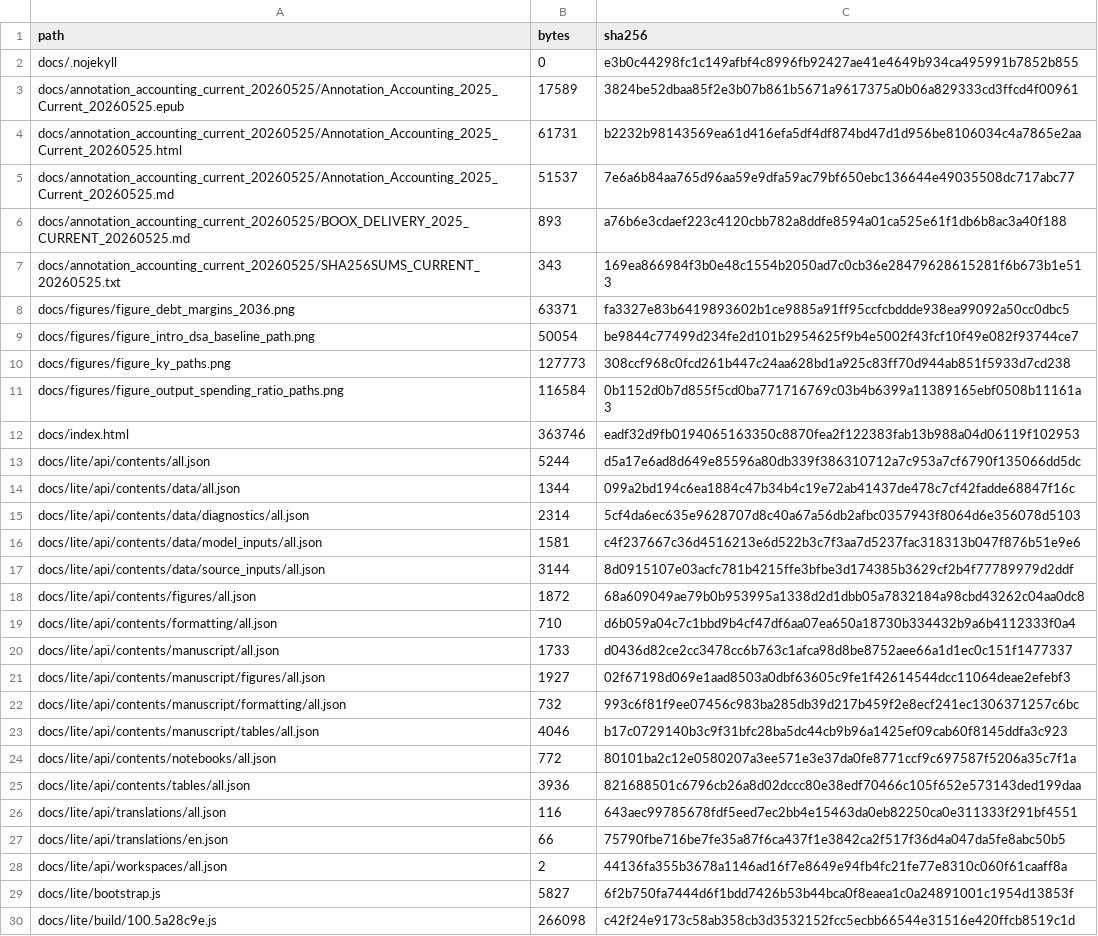
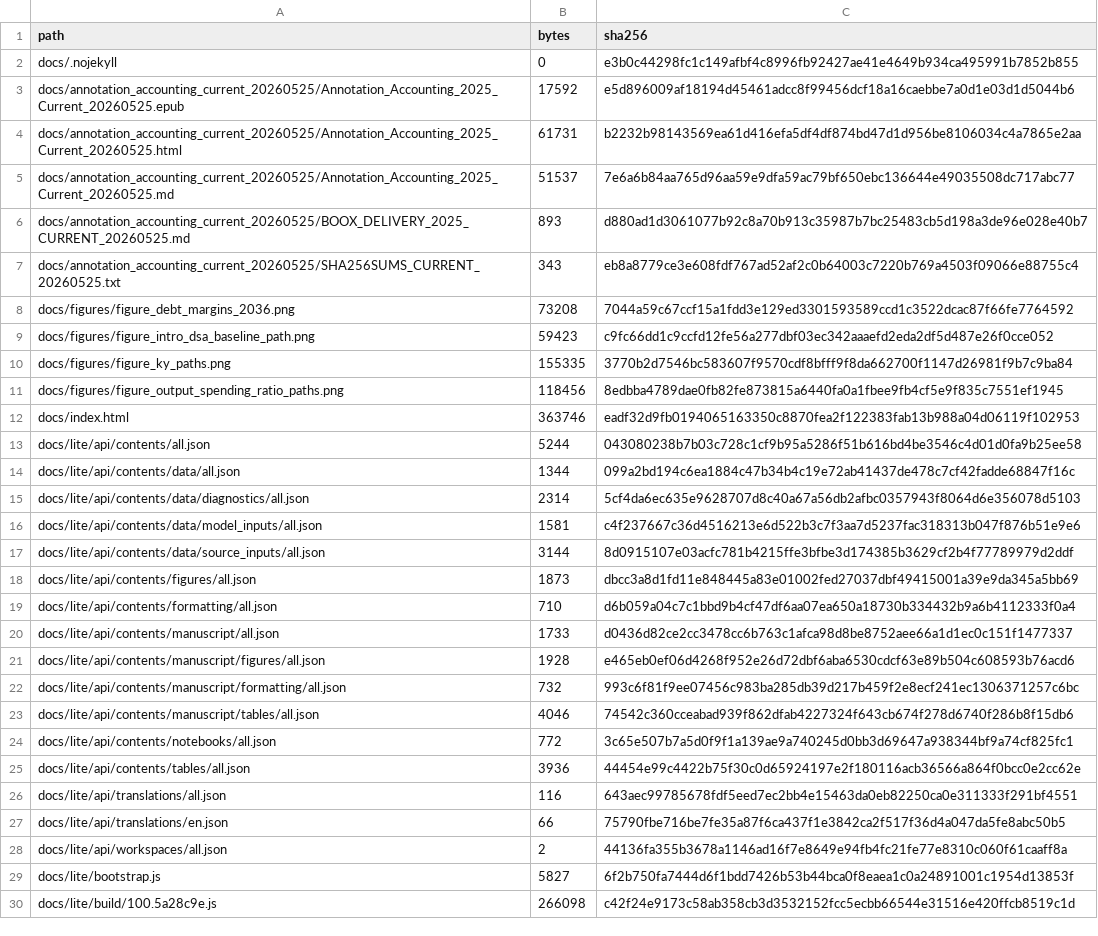
Before and after one commit to dkacz/self-defeating-public-investment-cuts-2025-repro-20260525, a CSV file: docs/release_manifest.csv, drawn as a sheet; only a part is shown; the diff covers the shown part only.

```diff
--- a/docs/release_manifest.csv
+++ b/docs/release_manifest.csv
@@ -2,13 +2,13 @@ path,bytes,sha256
 docs/.nojekyll,0,e3b0c44298fc1c149afbf4c8996fb92427ae41e4649b934ca495991b7852b855
-docs/annotation_accounting_current_20260525/Annotation_Accounting_2025_Current_20260525.epub,17589,3824be52dbaa85f2e3b07b861b5671a9617375a0b06a829333cd3ffcd4f00961
+docs/annotation_accounting_current_20260525/Annotation_Accounting_2025_Current_20260525.epub,17592,e5d896009af18194d45461adcc8f99456dcf18a16caebbe7a0d1e03d1d5044b6
 docs/annotation_accounting_current_20260525/Annotation_Accounting_2025_Current_20260525.html,61731,b2232b98143569ea61d416efa5df4df874bd47d1d956be8106034c4a7865e2aa
 docs/annotation_accounting_current_20260525/Annotation_Accounting_2025_Current_20260525.md,51537,7e6a6b84aa765d96aa59e9dfa59ac79bf650ebc136644e49035508dc717abc77
-docs/annotation_accounting_current_20260525/BOOX_DELIVERY_2025_CURRENT_20260525.md,893,a76b6e3cdaef223c4120cbb782a8ddfe8594a01ca525e61f1db6b8ac3a40f188
-docs/annotation_accounting_current_20260525/SHA256SUMS_CURRENT_20260525.txt,343,169ea866984f3b0e48c1554b2050ad7c0cb36e28479628615281f6b673b1e513
-docs/figures/figure_debt_margins_2036.png,63371,fa3327e83b6419893602b1ce9885a91ff95ccfcbddde938ea99092a50cc0dbc5
-docs/figures/figure_intro_dsa_baseline_path.png,50054,be9844c77499d234fe2d101b2954625f9b4e5002f43fcf10f49e082f93744ce7
-docs/figures/figure_ky_paths.png,127773,308ccf968c0fcd261b447c24aa628bd1a925c83ff70d944ab851f5933d7cd238
-docs/figures/figure_output_spending_ratio_paths.png,116584,0b1152d0b7d855f5cd0ba771716769c03b4b6399a11389165ebf0508b11161a3
+docs/annotation_accounting_current_20260525/BOOX_DELIVERY_2025_CURRENT_20260525.md,893,d880ad1d3061077b92c8a70b913c35987b7bc25483cb5d198a3de96e028e40b7
+docs/annotation_accounting_current_20260525/SHA256SUMS_CURRENT_20260525.txt,343,eb8a8779ce3e608fdf767ad52af2c0b64003c7220b769a4503f09066e88755c4
+docs/figures/figure_debt_margins_2036.png,73208,7044a59c67ccf15a1fdd3e129ed3301593589ccd1c3522dcac87f66fe7764592
+docs/figures/figure_intro_dsa_baseline_path.png,59423,c9fc66dd1c9ccfd12fe56a277dbf03ec342aaaefd2eda2df5d487e26f0cce052
+docs/figures/figure_ky_paths.png,155335,3770b2d7546bc583607f9570cdf8bfff9f8da662700f1147d26981f9b7c9ba84
+docs/figures/figure_output_spending_ratio_paths.png,118456,8edbba4789dae0fb82fe873815a6440fa0a1fbee9fb4cf5e9f835c7551ef1945
 docs/index.html,363746,eadf32d9fb0194065163350c8870fea2f122383fab13b988a04d06119f102953
-docs/lite/api/contents/all.json,5244,d5a17e6ad8d649e85596a80db339f386310712a7c953a7cf6790f135066dd5dc
+docs/lite/api/contents/all.json,5244,043080238b7b03c728c1cf9b95a5286f51b616bd4be3546c4d01d0fa9b25ee58
 docs/lite/api/contents/data/all.json,1344,099a2bd194c6ea1884c47b34b4c19e72ab41437de478c7cf42fadde68847f16c
@@ -17,10 +17,10 @@ docs/lite/api/contents/data/model_inputs/all.json,1581,c4f237667c36d4516213e6d52
 docs/lite/api/contents/data/source_inputs/all.json,3144,8d0915107e03acfc781b4215ffe3bfbe3d174385b3629cf2b4f77789979d2ddf
-docs/lite/api/contents/figures/all.json,1872,68a609049ae79b0b953995a1338d2d1dbb05a7832184a98cbd43262c04aa0dc8
+docs/lite/api/contents/figures/all.json,1873,dbcc3a8d1fd11e848445a83e01002fed27037dbf49415001a39e9da345a5bb69
 docs/lite/api/contents/formatting/all.json,710,d6b059a04c7c1bbd9b4cf47df6aa07ea650a18730b334432b9a6b4112333f0a4
 docs/lite/api/contents/manuscript/all.json,1733,d0436d82ce2cc3478cc6b763c1afca98d8be8752aee66a1d1ec0c151f1477337
-docs/lite/api/contents/manuscript/figures/all.json,1927,02f67198d069e1aad8503a0dbf63605c9fe1f42614544dcc11064deae2efebf3
+docs/lite/api/contents/manuscript/figures/all.json,1928,e465eb0ef06d4268f952e26d72dbf6aba6530cdcf63e89b504c608593b76acd6
 docs/lite/api/contents/manuscript/formatting/all.json,732,993c6f81f9ee07456c983ba285db39d217b459f2e8ecf241ec1306371257c6bc
-docs/lite/api/contents/manuscript/tables/all.json,4046,b17c0729140b3c9f31bfc28ba5dc44cb9b96a1425ef09cab60f8145ddfa3c923
-docs/lite/api/contents/notebooks/all.json,772,80101ba2c12e0580207a3ee571e3e37da0fe8771ccf9c697587f5206a35c7f1a
-docs/lite/api/contents/tables/all.json,3936,821688501c6796cb26a8d02dccc80e38edf70466c105f652e573143ded199daa
+docs/lite/api/contents/manuscript/tables/all.json,4046,74542c360cceabad939f862dfab4227324f643cb674f278d6740f286b8f15db6
+docs/lite/api/contents/notebooks/all.json,772,3c65e507b7a5d0f9f1a139ae9a740245d0bb3d69647a938344bf9a74cf825fc1
+docs/lite/api/contents/tables/all.json,3936,44454e99c4422b75f30c0d65924197e2f180116acb36566a864f0bcc0e2cc62e
 docs/lite/api/translations/all.json,116,643aec99785678fdf5eed7ec2bb4e15463da0eb82250ca0e311333f291bf4551
```
Also changed, not shown: 1 added row and 46 edited cells elsewhere in this file, docs/lite/files/manuscript/tables/appendix-d-2025-response-bridge.csv, docs/lite/files/tables/appendix-d-2025-response-bridge.csv, 51 other files.
